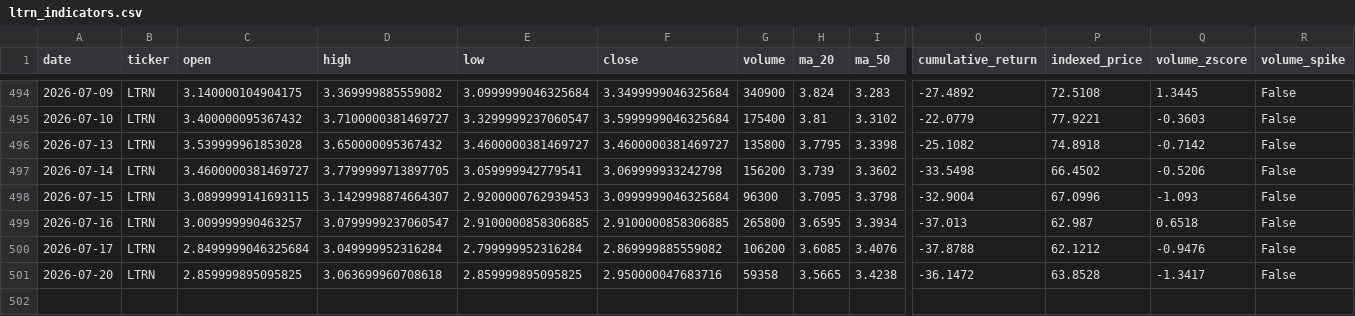
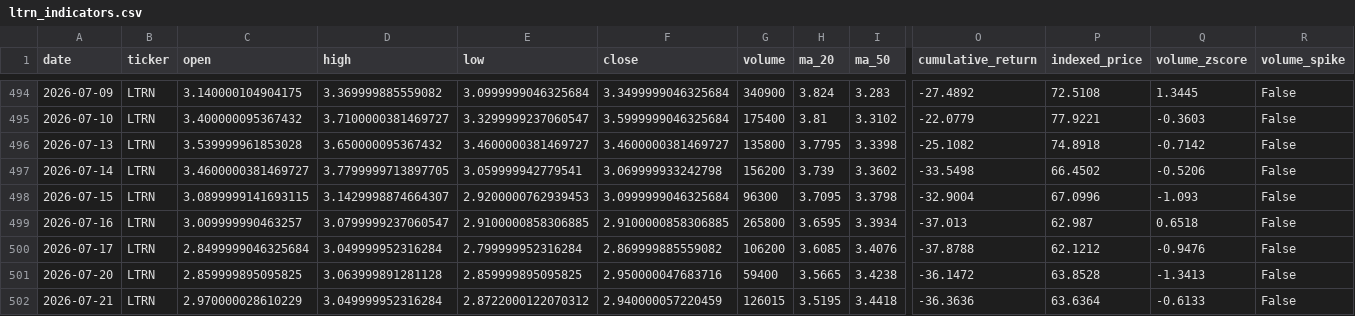
Before and after one commit to averma-ltrn/ltrn-stock-analyzer, a CSV file: data/processed/ltrn_indicators.csv, drawn as a sheet; only a part is shown, gaps mark what is left out; rows hold the shown columns only; the diff names each change by its address in the sheet, - before the commit and + after, or states it on an @@ line.

```diff
--- a/data/processed/ltrn_indicators.csv
+++ b/data/processed/ltrn_indicators.csv
-D501 (high): 3.063699960708618
+D501 (high): 3.063999891281128
-G501 (volume): 59358
+G501 (volume): 59400
-Q501 (volume_zscore): -1.3417
+Q501 (volume_zscore): -1.3413
+row 502: 2026-07-21 | LTRN | 2.970000028610229 | 3.049999952316284 | 2.8722000122070312 | 2.940000057220459 | 126015 | 3.5195 | 3.4418 | -36.3636 | 63.6364 | -0.6133 | False
```
Also changed, not shown: data/raw/ltrn_fundamentals_raw.csv, data/raw/ltrn_prices_raw.csv, 1 other file.
